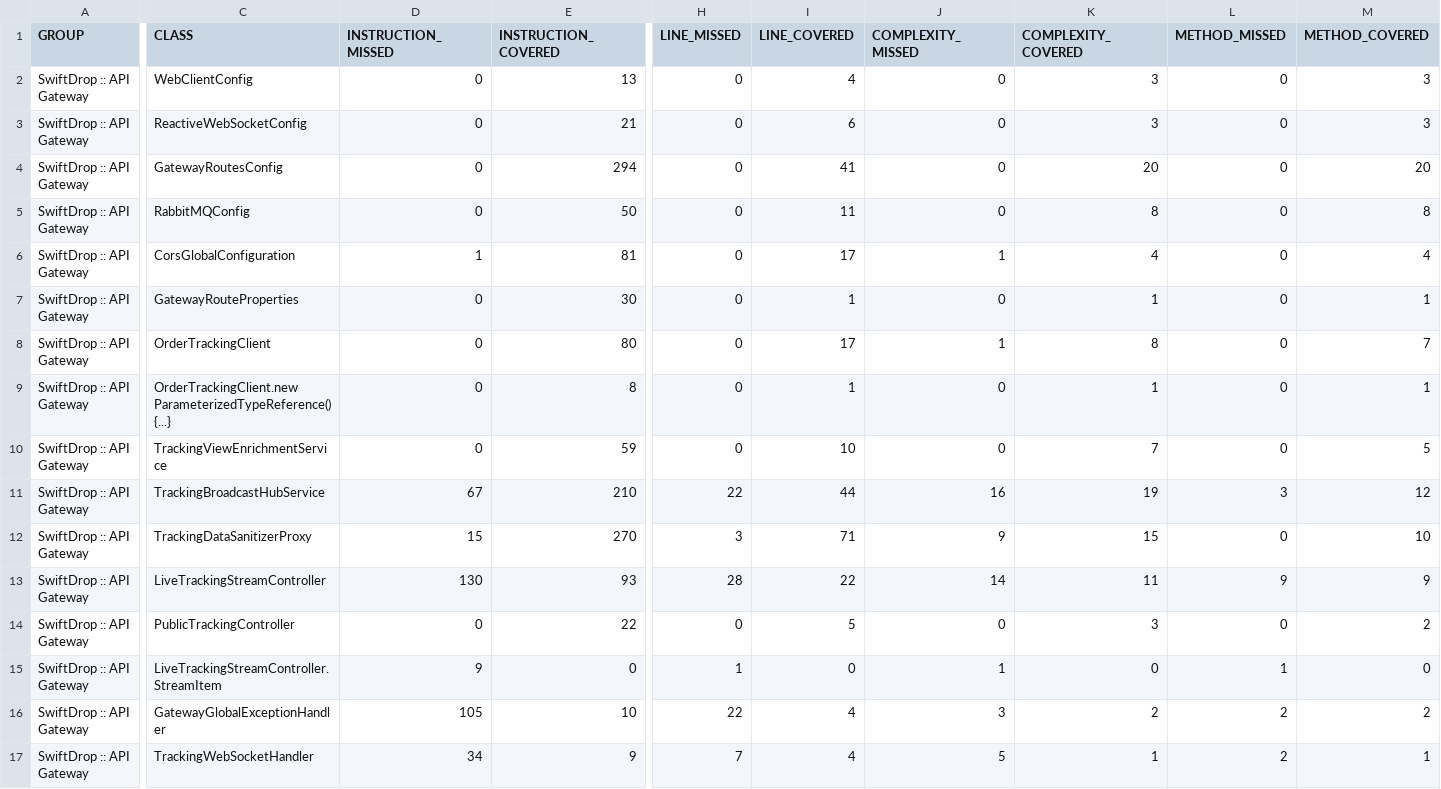
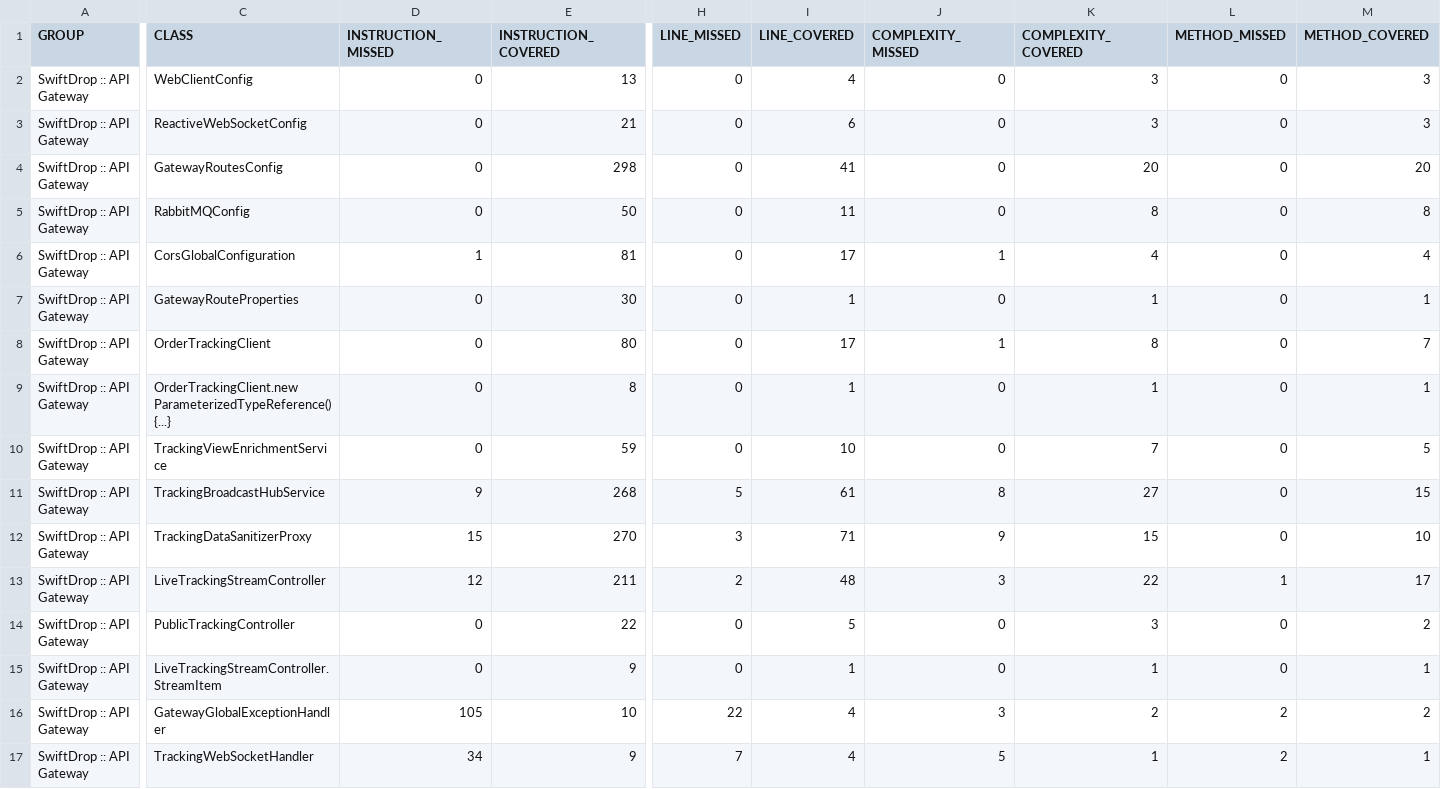
Before and after one commit to Shehan-Dinusha/BitCraft_SwiftDrop, a CSV file: docs/test-reports/m1/jacoco/jacoco.csv, drawn as a sheet; only a part is shown, gaps mark what is left out; the diff covers the shown part only; the diff names each change by its address in the sheet, - before the commit and + after, or states it on an @@ line.

Commit message:
docs(gateway): refresh Member 1 test and coverage evidence
Record 87/87 gateway tests and the verify run: 81.3% overall line coverage, controller 96.4% (target met), service 94.7%, websocket 90.9%. Note that dev now defaults IAM and the gateway to RS256.

```diff
--- a/docs/test-reports/m1/jacoco/jacoco.csv
+++ b/docs/test-reports/m1/jacoco/jacoco.csv
-E4 (INSTRUCTION_COVERED): 294
+E4 (INSTRUCTION_COVERED): 298
-D11 (INSTRUCTION_MISSED): 67
+D11 (INSTRUCTION_MISSED): 9
-E11 (INSTRUCTION_COVERED): 210
+E11 (INSTRUCTION_COVERED): 268
-H11 (LINE_MISSED): 22
+H11 (LINE_MISSED): 5
-I11 (LINE_COVERED): 44
+I11 (LINE_COVERED): 61
-J11 (COMPLEXITY_MISSED): 16
+J11 (COMPLEXITY_MISSED): 8
-K11 (COMPLEXITY_COVERED): 19
+K11 (COMPLEXITY_COVERED): 27
-L11 (METHOD_MISSED): 3
+L11 (METHOD_MISSED): 0
-M11 (METHOD_COVERED): 12
+M11 (METHOD_COVERED): 15
-D13 (INSTRUCTION_MISSED): 130
+D13 (INSTRUCTION_MISSED): 12
-E13 (INSTRUCTION_COVERED): 93
+E13 (INSTRUCTION_COVERED): 211
-H13 (LINE_MISSED): 28
+H13 (LINE_MISSED): 2
-I13 (LINE_COVERED): 22
+I13 (LINE_COVERED): 48
-J13 (COMPLEXITY_MISSED): 14
+J13 (COMPLEXITY_MISSED): 3
-K13 (COMPLEXITY_COVERED): 11
+K13 (COMPLEXITY_COVERED): 22
-L13 (METHOD_MISSED): 9
+L13 (METHOD_MISSED): 1
-M13 (METHOD_COVERED): 9
+M13 (METHOD_COVERED): 17
-D15 (INSTRUCTION_MISSED): 9
+D15 (INSTRUCTION_MISSED): 0
-E15 (INSTRUCTION_COVERED): 0
+E15 (INSTRUCTION_COVERED): 9
-H15 (LINE_MISSED): 1
+H15 (LINE_MISSED): 0
-I15 (LINE_COVERED): 0
+I15 (LINE_COVERED): 1
-J15 (COMPLEXITY_MISSED): 1
+J15 (COMPLEXITY_MISSED): 0
-K15 (COMPLEXITY_COVERED): 0
+K15 (COMPLEXITY_COVERED): 1
-L15 (METHOD_MISSED): 1
+L15 (METHOD_MISSED): 0
-M15 (METHOD_COVERED): 0
+M15 (METHOD_COVERED): 1
```
Also changed, not shown: 22 edited cells elsewhere in this file, 42 other files.
